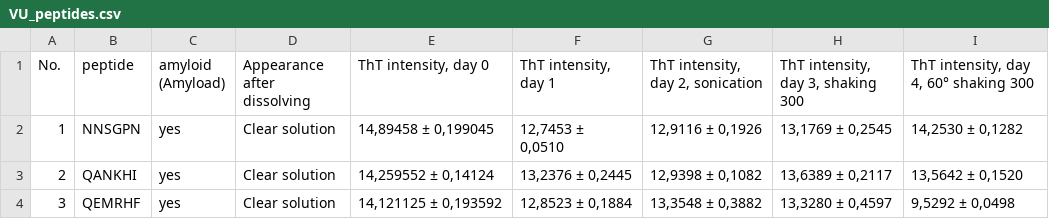
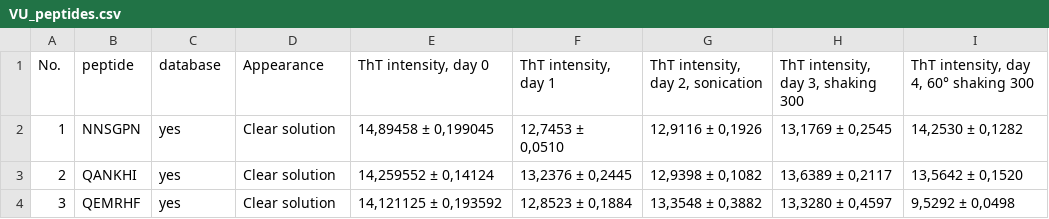
Before and after one commit to jarochi/VU_tht_wyniki, a CSV file: VU_peptides.csv, drawn as a sheet; only a part is shown.

```diff
--- a/VU_peptides.csv
+++ b/VU_peptides.csv
@@ -1,2 +1,2 @@
-No.,peptide,amyloid (Amyload),Appearance after dissolving,"ThT intensity, day 0","ThT intensity, day 1","ThT intensity, day 2, sonication","ThT intensity, day 3, shaking 300","ThT intensity, day 4, 60° shaking 300"
+No.,peptide,database,Appearance,"ThT intensity, day 0","ThT intensity, day 1","ThT intensity, day 2, sonication","ThT intensity, day 3, shaking 300","ThT intensity, day 4, 60° shaking 300"
 1,NNSGPN,yes,Clear solution,"14,89458 ± 0,199045","12,7453 ±
```
Also changed, not shown: 2 other files.
